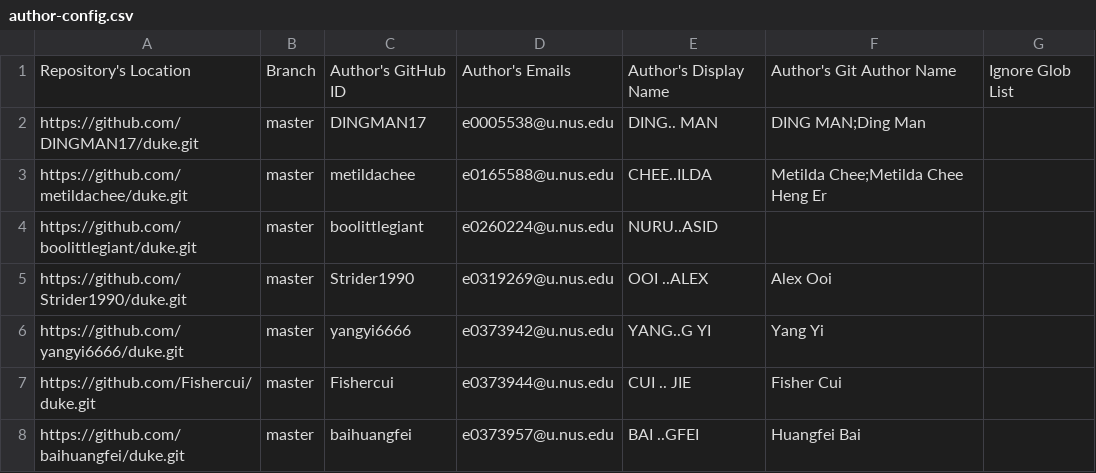
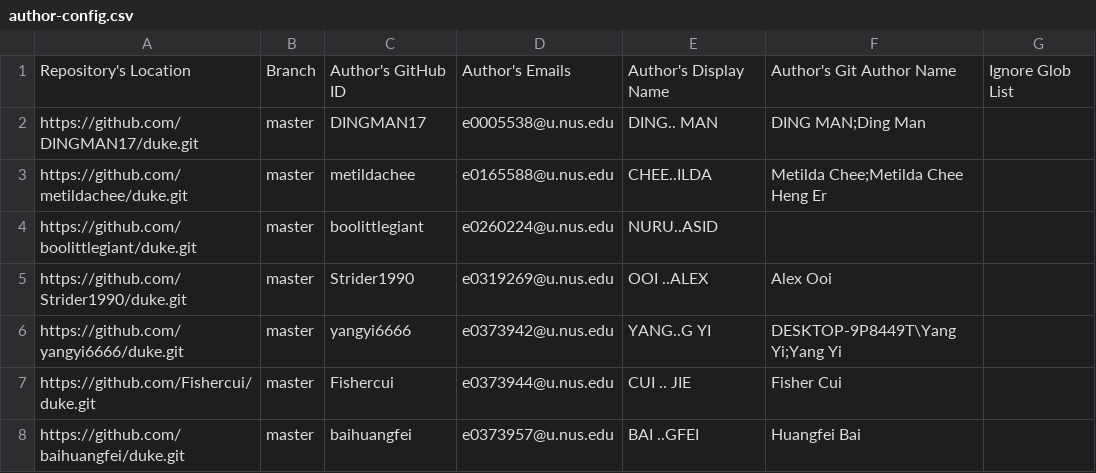
Before and after one commit to nus-tic2002-2021/ip-dashboard, a CSV file: configs/author-config.csv, drawn as a sheet; only a part is shown.

Commit message:
Update configs

```diff
--- a/configs/author-config.csv
+++ b/configs/author-config.csv
@@ -5,3 +5,3 @@ https://github.com/boolittlegiant/duke.git,master,boolittlegiant,e0260224@u.nus.
 https://github.com/Strider1990/duke.git,master,Strider1990,e0319269@u.nus.edu,OOI ..ALEX,Alex Ooi,
-https://github.com/yangyi6666/duke.git,master,yangyi6666,e0373942@u.nus.edu,YANG..G YI,Yang Yi,
+https://github.com/yangyi6666/duke.git,master,yangyi6666,e0373942@u.nus.edu,YANG..G YI,DESKTOP-9P8449T\Yang Yi;Yang Yi,
 https://github.com/Fishercui/duke.git,master,Fishercui,e0373944@u.nus.edu,CUI .. JIE,Fisher Cui,
```
